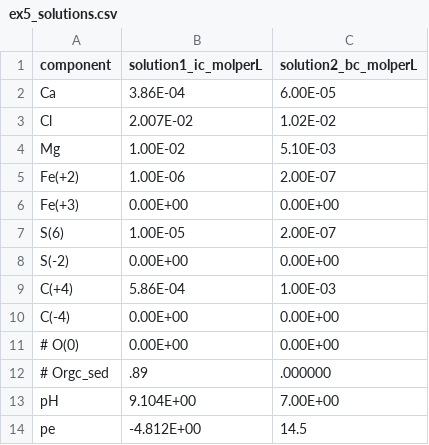
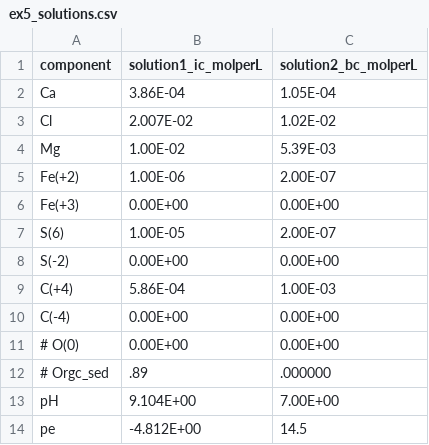
Before and after one commit to LimnoTech/mf6rtm-asr-example, a CSV file: sims/sim03-Wallis2011/chem_inputs/ex5_solutions.csv, drawn as a sheet.

```diff
--- a/sims/sim03-Wallis2011/chem_inputs/ex5_solutions.csv
+++ b/sims/sim03-Wallis2011/chem_inputs/ex5_solutions.csv
@@ -1,5 +1,5 @@
 component,solution1_ic_molperL,solution2_bc_molperL
-Ca,3.86E-04,6.00E-05
+Ca,3.86E-04,1.05E-04
 Cl,2.007E-02,1.02E-02
-Mg,1.00E-02,5.10E-03
+Mg,1.00E-02,5.39E-03
 Fe(+2),1.00E-06,2.00E-07
```
Also changed, not shown: 2 other files.
